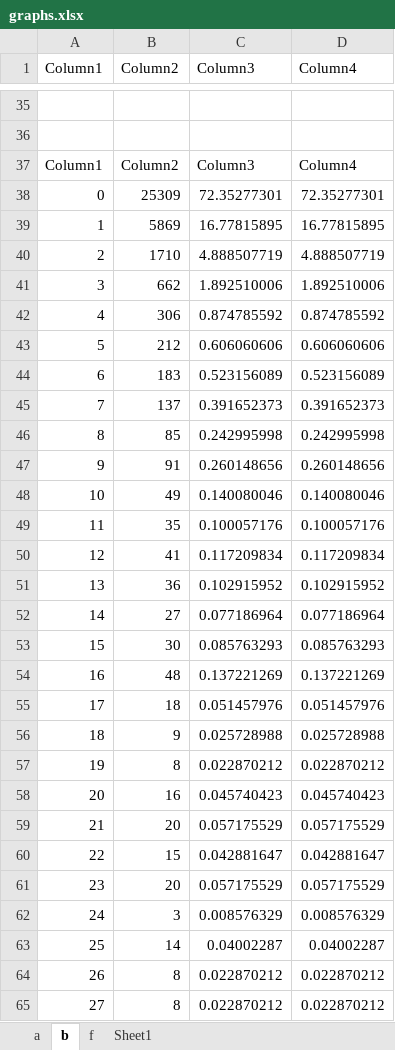
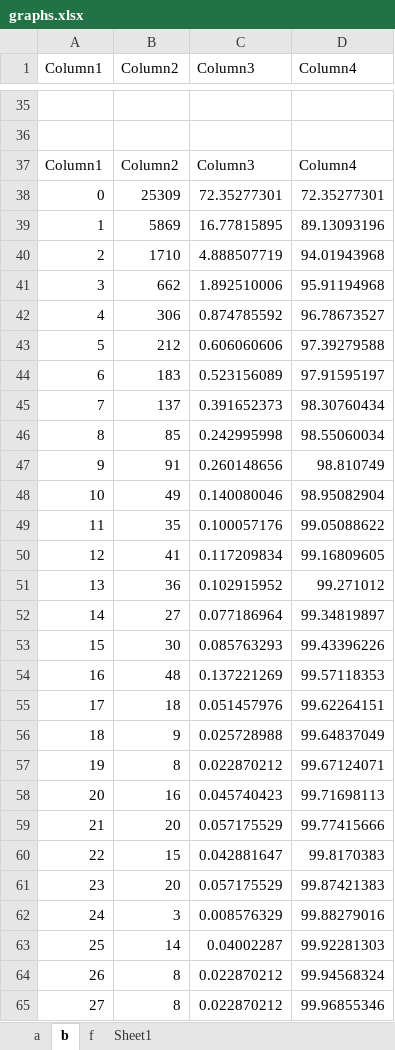
Before and after one commit to artorhem/impressions, an Excel workbook: results/impressions/graphs.xlsx, sheet b, drawn as a sheet; only a part is shown, gaps mark what is left out; values as stored, in another font and other column widths than the file's, no borders; charts and pictures and table styles not drawn; the diff covers the shown part only; the diff names each change by its address in the sheet, - before the commit and + after, or states it on an @@ line.

```diff
--- a/results/impressions/graphs.xlsx (sheet b)
+++ b/results/impressions/graphs.xlsx (sheet b)
-D39 (Column4): 16.77815895
+D39 (Column4): 89.13093196
-D40 (Column4): 4.888507719
+D40 (Column4): 94.01943968
-D41 (Column4): 1.892510006
+D41 (Column4): 95.91194968
-D42 (Column4): 0.874785592
+D42 (Column4): 96.78673527
-D43 (Column4): 0.606060606
+D43 (Column4): 97.39279588
-D44 (Column4): 0.523156089
+D44 (Column4): 97.91595197
-D45 (Column4): 0.391652373
+D45 (Column4): 98.30760434
-D46 (Column4): 0.242995998
+D46 (Column4): 98.55060034
-D47 (Column4): 0.260148656
+D47 (Column4): 98.810749
-D48 (Column4): 0.140080046
+D48 (Column4): 98.95082904
-D49 (Column4): 0.100057176
+D49 (Column4): 99.05088622
-D50 (Column4): 0.117209834
+D50 (Column4): 99.16809605
-D51 (Column4): 0.102915952
+D51 (Column4): 99.271012
-D52 (Column4): 0.077186964
+D52 (Column4): 99.34819897
-D53 (Column4): 0.085763293
+D53 (Column4): 99.43396226
-D54 (Column4): 0.137221269
+D54 (Column4): 99.57118353
-D55 (Column4): 0.051457976
+D55 (Column4): 99.62264151
-D56 (Column4): 0.025728988
+D56 (Column4): 99.64837049
-D57 (Column4): 0.022870212
+D57 (Column4): 99.67124071
-D58 (Column4): 0.045740423
+D58 (Column4): 99.71698113
-D59 (Column4): 0.057175529
+D59 (Column4): 99.77415666
-D60 (Column4): 0.042881647
+D60 (Column4): 99.8170383
-D61 (Column4): 0.057175529
+D61 (Column4): 99.87421383
-D62 (Column4): 0.008576329
+D62 (Column4): 99.88279016
-D63 (Column4): 0.04002287
+D63 (Column4): 99.92281303
-D64 (Column4): 0.022870212
+D64 (Column4): 99.94568324
-D65 (Column4): 0.022870212
+D65 (Column4): 99.96855346
```
Also changed, not shown: 2 edited cells elsewhere in this sheet, charts or pictures, 6 other files.
